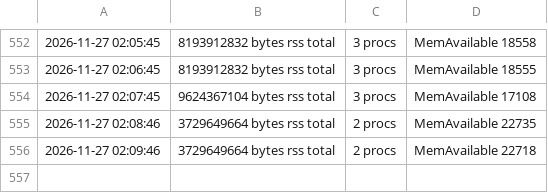
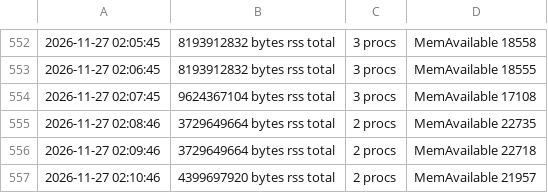
Before and after one commit to nmoinvaz/choptuik-large-d-raw, a CSV file: I1025-dh170/kc119_d2225/scan/scan_samples.csv, drawn as a sheet; only a part is shown, gaps mark what is left out.

```diff
--- a/I1025-dh170/kc119_d2225/scan/scan_samples.csv
+++ b/I1025-dh170/kc119_d2225/scan/scan_samples.csv
@@ -556 +556,2 @@
 2026-11-27 02:09:46,3729649664 bytes rss total, 2 procs,MemAvailable 22718
+2026-11-27 02:10:46,4399697920 bytes rss total, 2 procs,MemAvailable 21957
```
Also changed, not shown: 4 other files.
